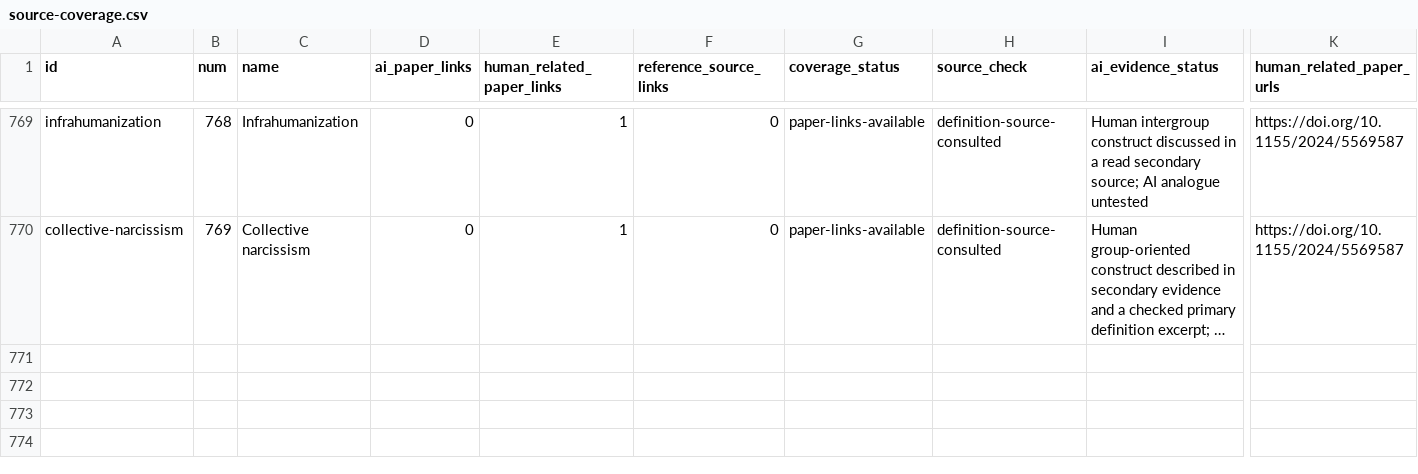
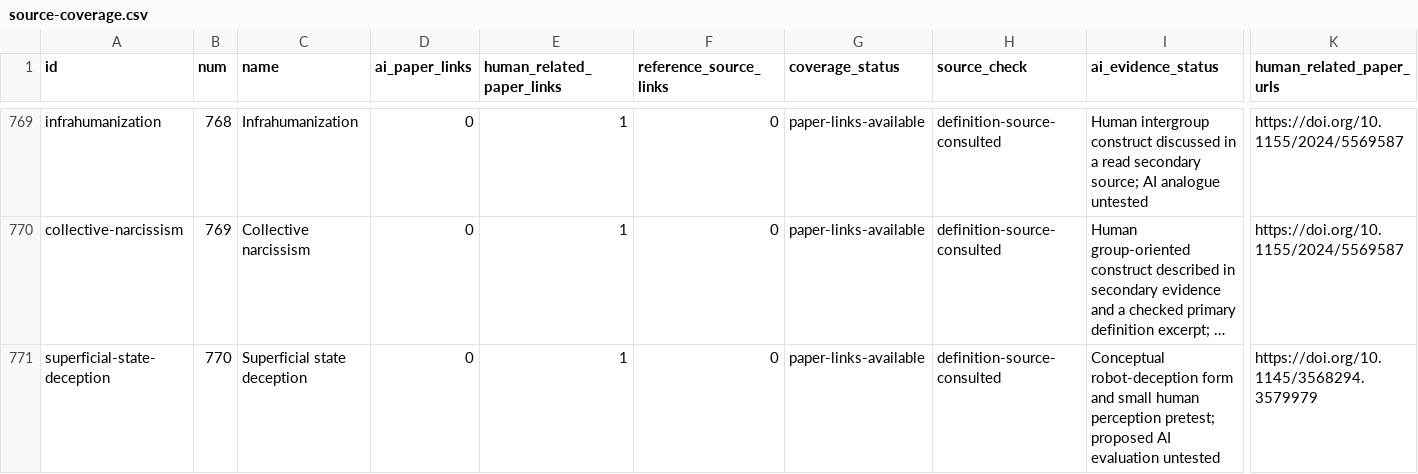
Before and after one commit to danlex/ethicalhive, a CSV file: docs/source-coverage.csv, drawn as a sheet; only a part is shown, gaps mark what is left out; long unchanged cells end in …; rows hold the shown columns only; the diff covers the shown part only; the diff names each change by its address in the sheet, - before the commit and + after, or states it on an @@ line.

```diff
--- a/docs/source-coverage.csv
+++ b/docs/source-coverage.csv
+row 771: superficial-state-deception | 770 | Superficial state deception | 0 | 1 | 0 | paper-links-available | definition-source-consulted | Conceptual robot-deception form and small human perception pretest; proposed AI evaluation untested | https://doi.org/10.1145/3568294.3579979
```
Also changed, not shown: 1 added row and 4 edited cells elsewhere in this file, 15 other files.
